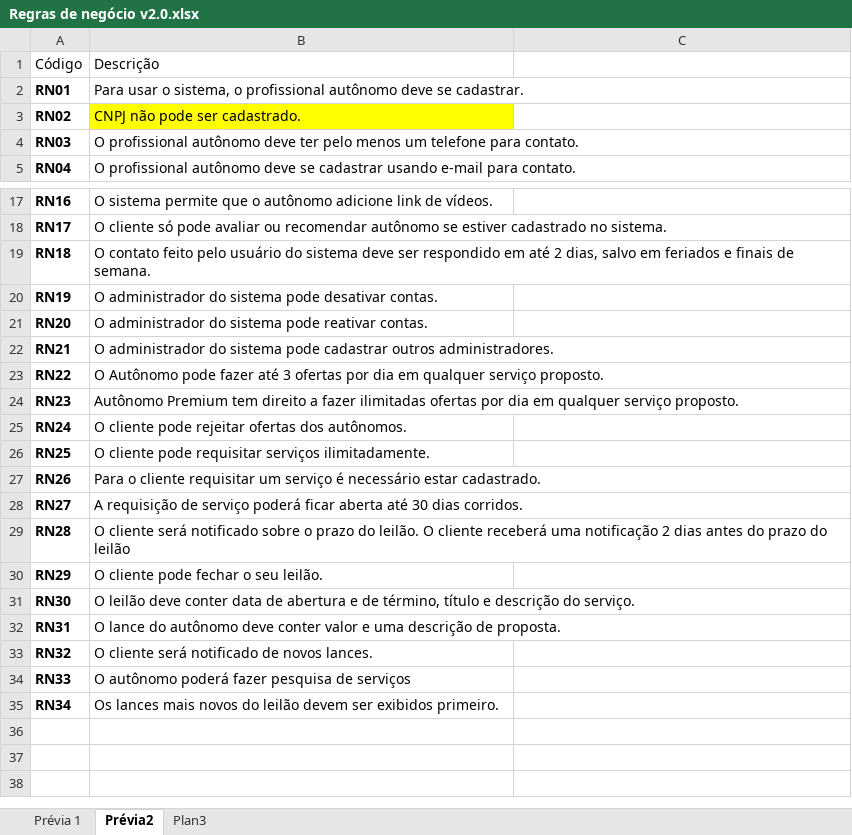
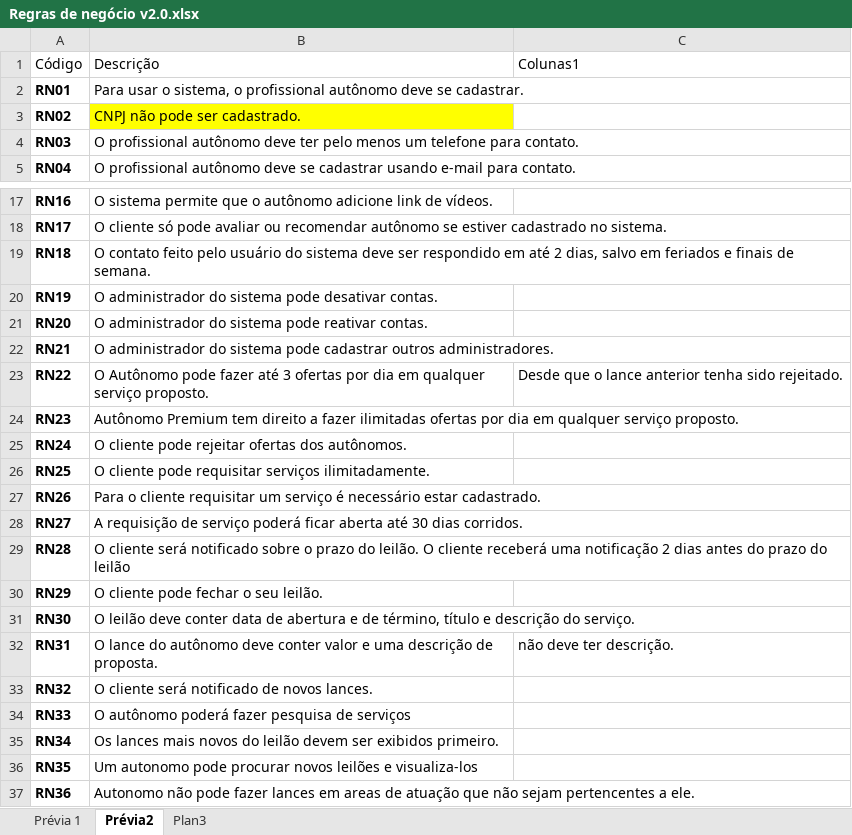
Before and after one commit to sofialunkes/d2vs, an Excel workbook: EngenhariaSoftware/Regras de negócio v2.0.xlsx, sheet Prévia2, drawn as a sheet; only a part is shown, gaps mark what is left out; values as stored, in another font and other column widths than the file's, no borders; table styles not drawn; the diff names each change by its address in the sheet, - before the commit and + after, or states it on an @@ line.

Commit message:
Última versão

```diff
--- a/EngenhariaSoftware/Regras de negócio v2.0.xlsx (sheet Prévia2)
+++ b/EngenhariaSoftware/Regras de negócio v2.0.xlsx (sheet Prévia2)
-C1: (empty)
+C1: Colunas1
-C23: (empty)
+C23: Desde que o lance anterior tenha sido rejeitado.
-C32: (empty)
+C32: não deve ter descrição.
+row 36: RN35 | Um autonomo pode procurar novos leilões e visualiza-los
+row 37: RN36 | Autonomo não pode fazer lances em areas de atuação que não sejam pertencentes a ele.
```
